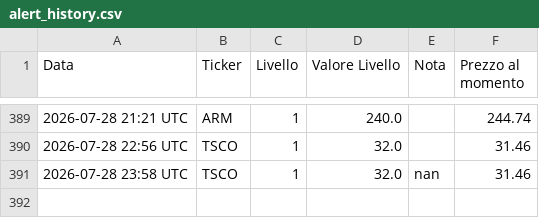
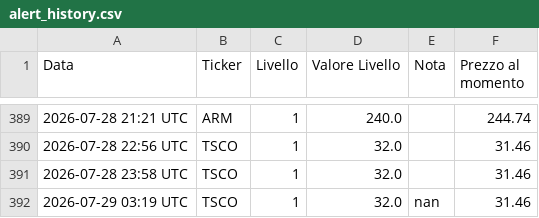
Before and after one commit to Logg84/monitor-trading-marco, a CSV file: alert_history.csv, drawn as a sheet; only a part is shown, gaps mark what is left out.

Commit message:
Aggiorna stato e storico alert

```diff
--- a/alert_history.csv
+++ b/alert_history.csv
@@ -390,2 +390,3 @@ Data,Ticker,Livello,Valore Livello,Nota,Prezzo al momento
 2026-07-28 22:56 UTC,TSCO,1,32.0,,31.46
-2026-07-28 23:58 UTC,TSCO,1,32.0,nan,31.46
+2026-07-28 23:58 UTC,TSCO,1,32.0,,31.46
+2026-07-29 03:19 UTC,TSCO,1,32.0,nan,31.46
```
Also changed, not shown: 1 other file.
